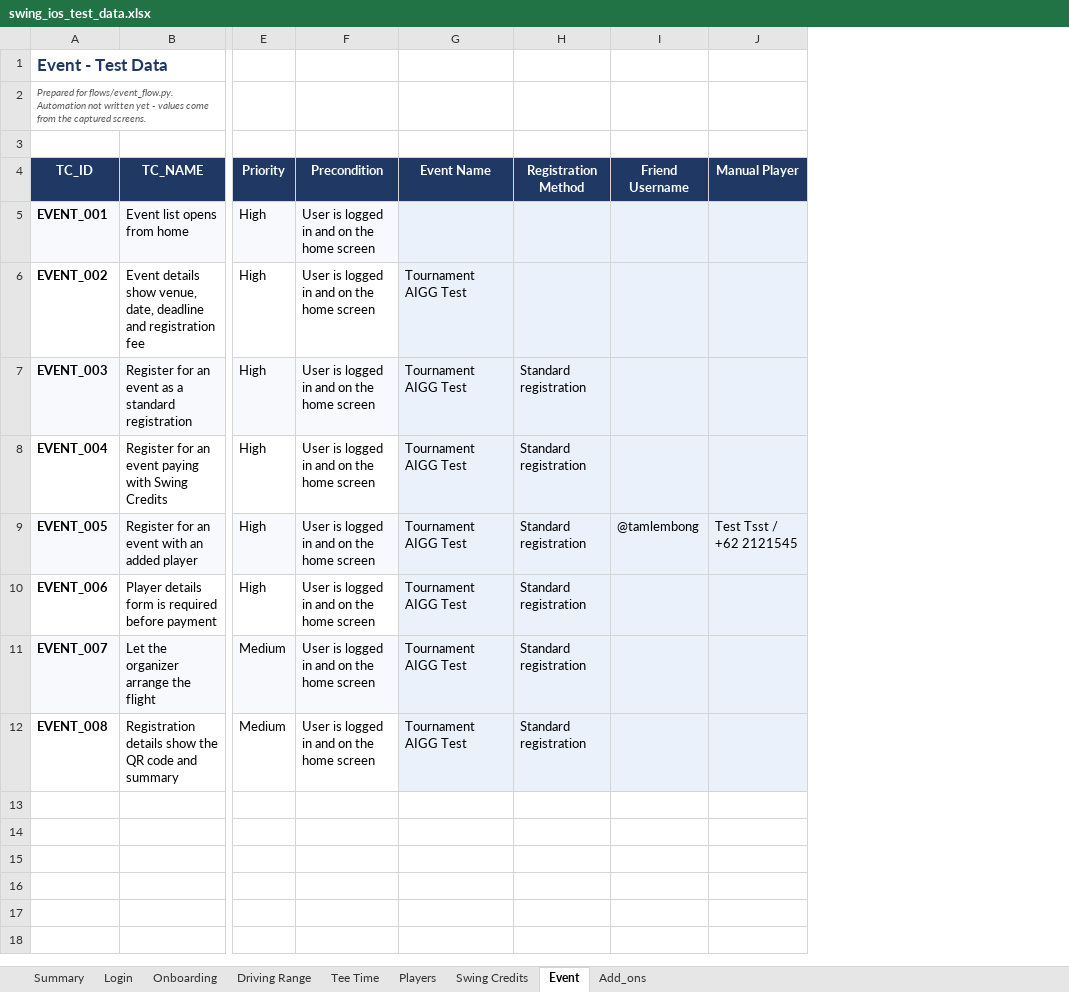
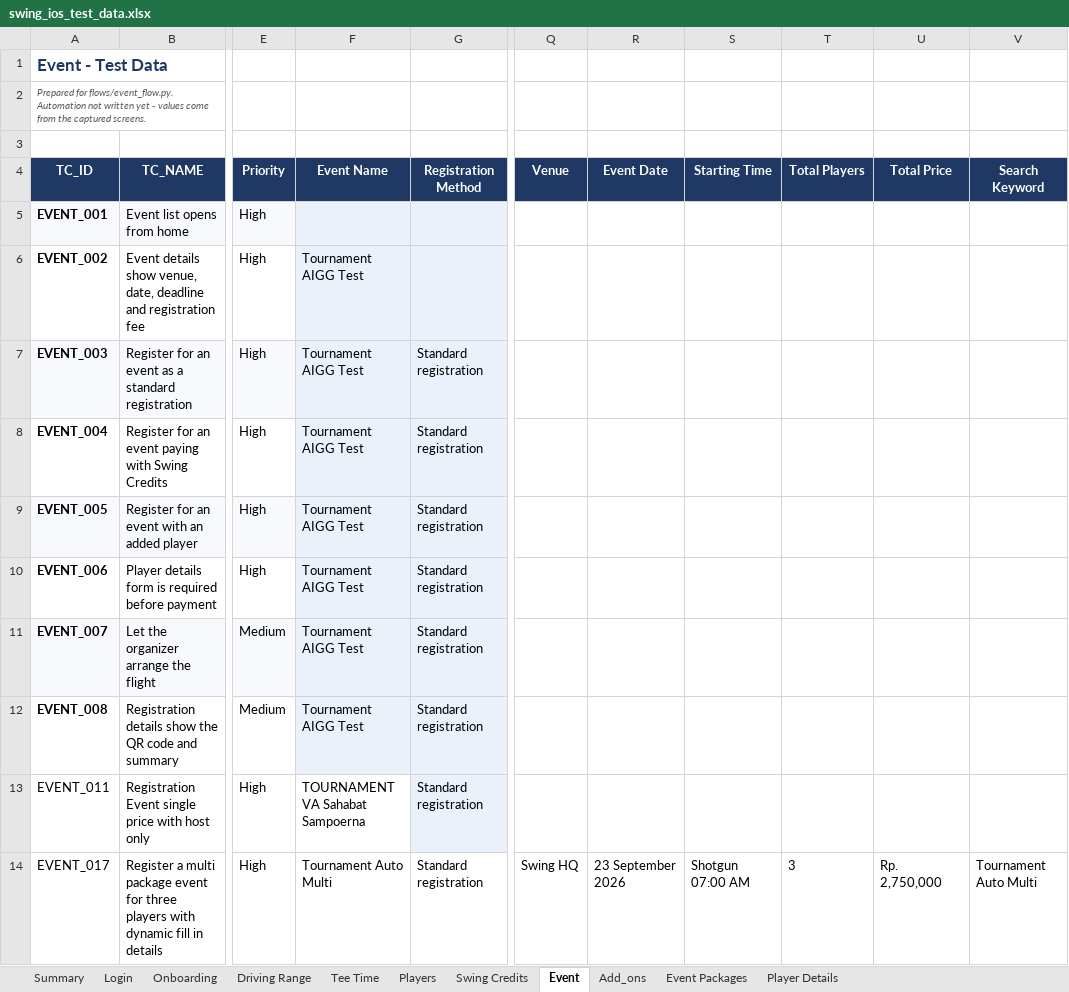
Before and after one commit to getswing/swing-ios-mobile-apps-automation, an Excel workbook: test_data/swing_ios_test_data.xlsx, sheet Event, drawn as a sheet; only a part is shown, gaps mark what is left out; values as stored, in another font and other column widths than the file's, no borders; removed rows and columns are numbered as before the commit, all else as after; rows hold the shown columns only; the diff names each change by its address in the sheet, - before the commit and + after, or states it on an @@ line.

Commit message:
update test scenario for group booking

```diff
--- a/test_data/swing_ios_test_data.xlsx (sheet Event)
+++ b/test_data/swing_ios_test_data.xlsx (sheet Event)
+sheet tab: Event Packages
+sheet tab: Player Details
-column F (Precondition), rows 5-12: all User is logged in and on the home screen
-column I (Friend Username), row 9: @tamlembong
-column J (Manual Player), row 9: Test Tsst / +62 2121545
+column Q (Venue), empty
+column R (Event Date), empty
+column S (Starting Time), empty
+column T (Total Players), empty
+column U (Total Price), empty
+column V (Search Keyword), empty
+row 13: EVENT_011 | Registration Event single price with host only | High | TOURNAMENT VA Sahabat Sampoerna | Standard registration
+row 14: EVENT_017 | Register a multi package event for three players with dynamic fill in details | High | Tournament Auto Multi | Standard registration | Swing HQ | 23 September 2026 | Shotgun 07:00 AM | 3 | Rp. 2,750,000 | Tournament Auto Multi
```
Also changed, not shown: sheet Tee Time, sheet Players, 46 other files.
